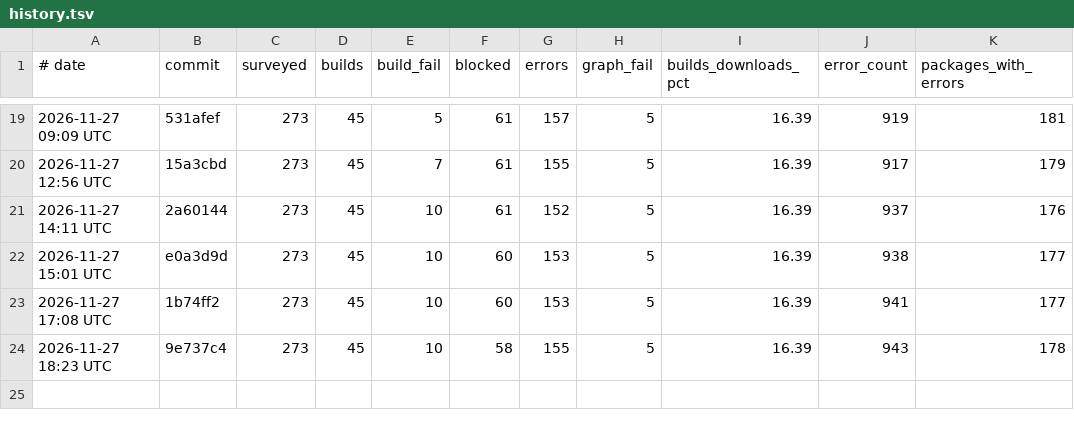
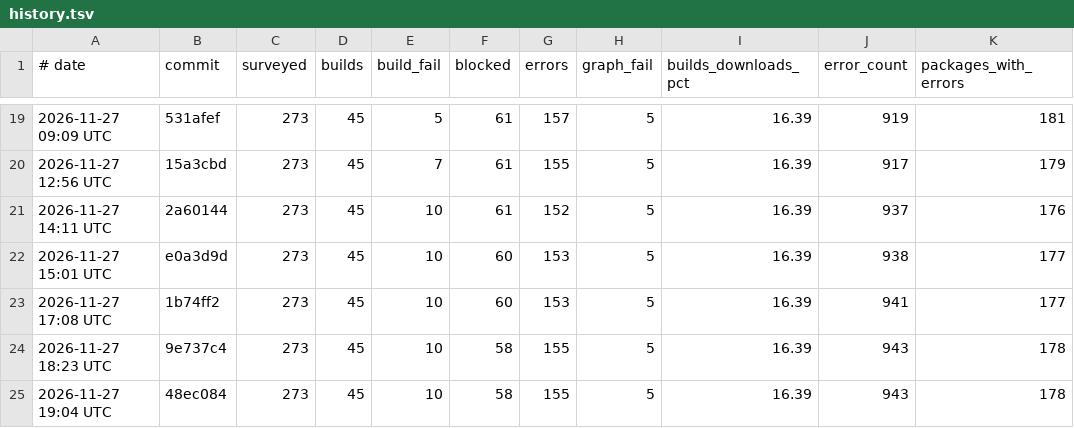
Before and after one commit to mizchi/zust, a TSV file: cratebench/survey/history.tsv, drawn as a sheet; only a part is shown, gaps mark what is left out.

```diff
--- a/cratebench/survey/history.tsv
+++ b/cratebench/survey/history.tsv
@@ -24 +24,2 @@
 2026-11-27 18:23 UTC	9e737c4	273	45	10	58	155	5	16.39	943	178
+2026-11-27 19:04 UTC	48ec084	273	45	10	58	155	5	16.39	943	178
```
Also changed, not shown: 3 other files.
